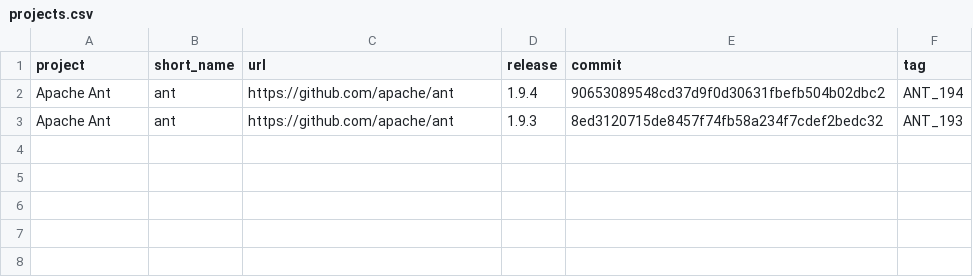
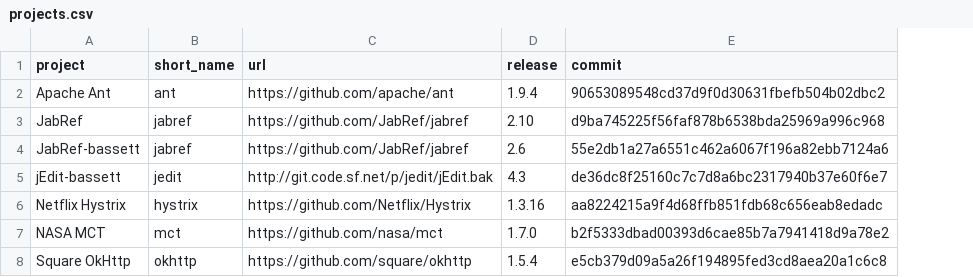
Before and after one commit to TrellixVulnTeam/mud2014-modeling-changeset-topics_PBLF, a CSV file: projects.csv, drawn as a sheet; removed rows and columns are numbered as before the commit, all else as after; the diff names each change by its address in the sheet, - before the commit and + after, or states it on an @@ line.

Commit message:
Add some interesting projects to look at

```diff
--- a/projects.csv
+++ b/projects.csv
-column F (tag), row 2: ANT_194
-row 3: Apache Ant | ant | https://github.com/apache/ant | 1.9.3 | 8ed3120715de8457f74fb58a234f7cdef2bedc32 | ANT_193
+row 3: JabRef | jabref | https://github.com/JabRef/jabref | 2.10 | d9ba745225f56faf878b6538bda25969a996c968
+row 4: JabRef-bassett | jabref | https://github.com/JabRef/jabref | 2.6 | 55e2db1a27a6551c462a6067f196a82ebb7124a6
+row 5: jEdit-bassett | jedit | http://git.code.sf.net/p/jedit/jEdit.bak | 4.3 | de36dc8f25160c7c7d8a6bc2317940b37e60f6e7
+row 6: Netflix Hystrix | hystrix | https://github.com/Netflix/Hystrix | 1.3.16 | aa8224215a9f4d68ffb851fdb68c656eab8edadc
+row 7: NASA MCT | mct | https://github.com/nasa/mct | 1.7.0 | b2f5333dbad00393d6cae85b7a7941418d9a78e2
+row 8: Square OkHttp | okhttp | https://github.com/square/okhttp | 1.5.4 | e5cb379d09a5a26f194895fed3cd8aea20a1c6c8
```
